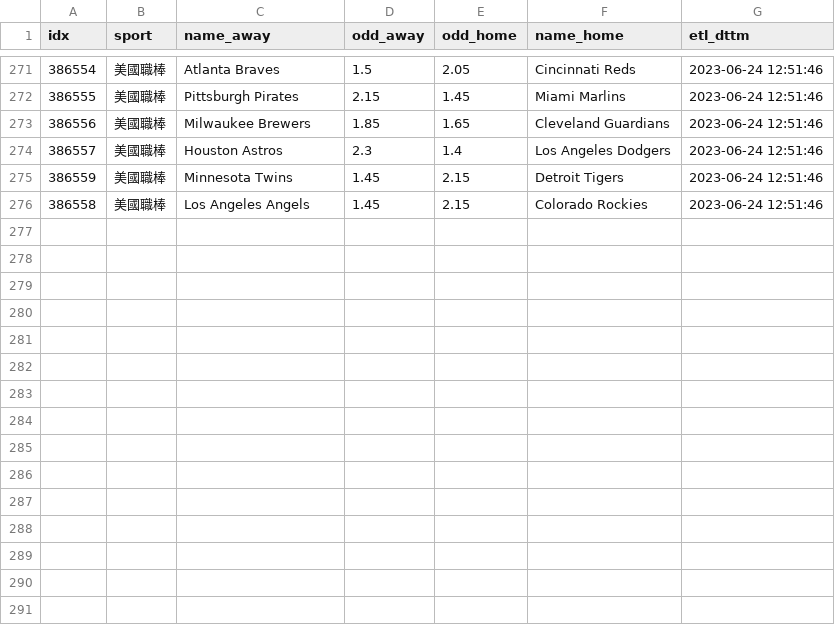
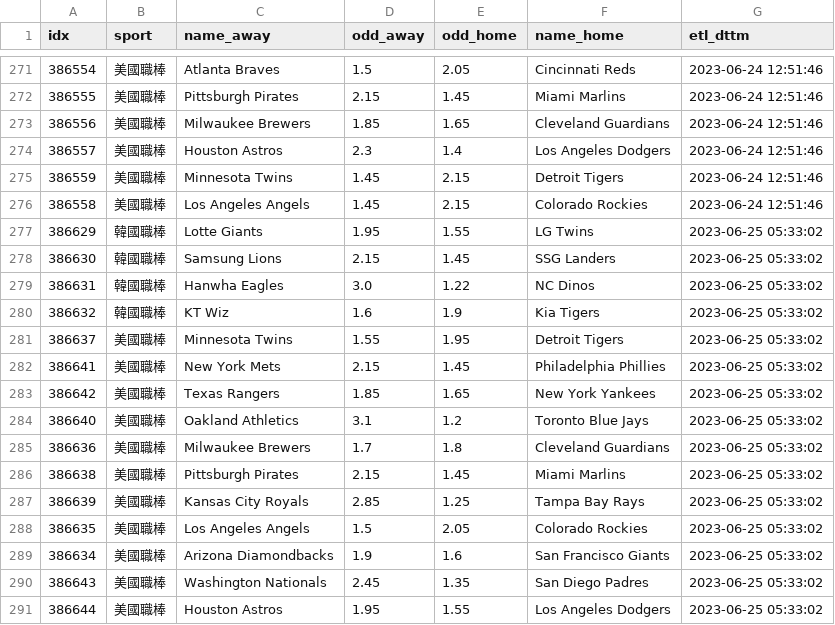
Before and after one commit to achilles0926/tw_sport_lottery, a CSV file: twsl_baseball_odds_backup.csv, drawn as a sheet; only a part is shown, gaps mark what is left out; the diff names each change by its address in the sheet, - before the commit and + after, or states it on an @@ line.

```diff
--- a/twsl_baseball_odds_backup.csv
+++ b/twsl_baseball_odds_backup.csv
+row 277: 386629 | 韓國職棒 | Lotte Giants | 1.95 | 1.55 | LG Twins | 2023-06-25 05:33:02
+row 278: 386630 | 韓國職棒 | Samsung Lions | 2.15 | 1.45 | SSG Landers | 2023-06-25 05:33:02
+row 279: 386631 | 韓國職棒 | Hanwha Eagles | 3.0 | 1.22 | NC Dinos | 2023-06-25 05:33:02
+row 280: 386632 | 韓國職棒 | KT Wiz | 1.6 | 1.9 | Kia Tigers | 2023-06-25 05:33:02
+row 281: 386637 | 美國職棒 | Minnesota Twins | 1.55 | 1.95 | Detroit Tigers | 2023-06-25 05:33:02
+row 282: 386641 | 美國職棒 | New York Mets | 2.15 | 1.45 | Philadelphia Phillies | 2023-06-25 05:33:02
+row 283: 386642 | 美國職棒 | Texas Rangers | 1.85 | 1.65 | New York Yankees | 2023-06-25 05:33:02
+row 284: 386640 | 美國職棒 | Oakland Athletics | 3.1 | 1.2 | Toronto Blue Jays | 2023-06-25 05:33:02
+row 285: 386636 | 美國職棒 | Milwaukee Brewers | 1.7 | 1.8 | Cleveland Guardians | 2023-06-25 05:33:02
+row 286: 386638 | 美國職棒 | Pittsburgh Pirates | 2.15 | 1.45 | Miami Marlins | 2023-06-25 05:33:02
+row 287: 386639 | 美國職棒 | Kansas City Royals | 2.85 | 1.25 | Tampa Bay Rays | 2023-06-25 05:33:02
+row 288: 386635 | 美國職棒 | Los Angeles Angels | 1.5 | 2.05 | Colorado Rockies | 2023-06-25 05:33:02
+row 289: 386634 | 美國職棒 | Arizona Diamondbacks | 1.9 | 1.6 | San Francisco Giants | 2023-06-25 05:33:02
+row 290: 386643 | 美國職棒 | Washington Nationals | 2.45 | 1.35 | San Diego Padres | 2023-06-25 05:33:02
+row 291: 386644 | 美國職棒 | Houston Astros | 1.95 | 1.55 | Los Angeles Dodgers | 2023-06-25 05:33:02
```
Also changed, not shown: twsl_baseball_odds_base.csv, twsl_baseball_odds_new.csv.
